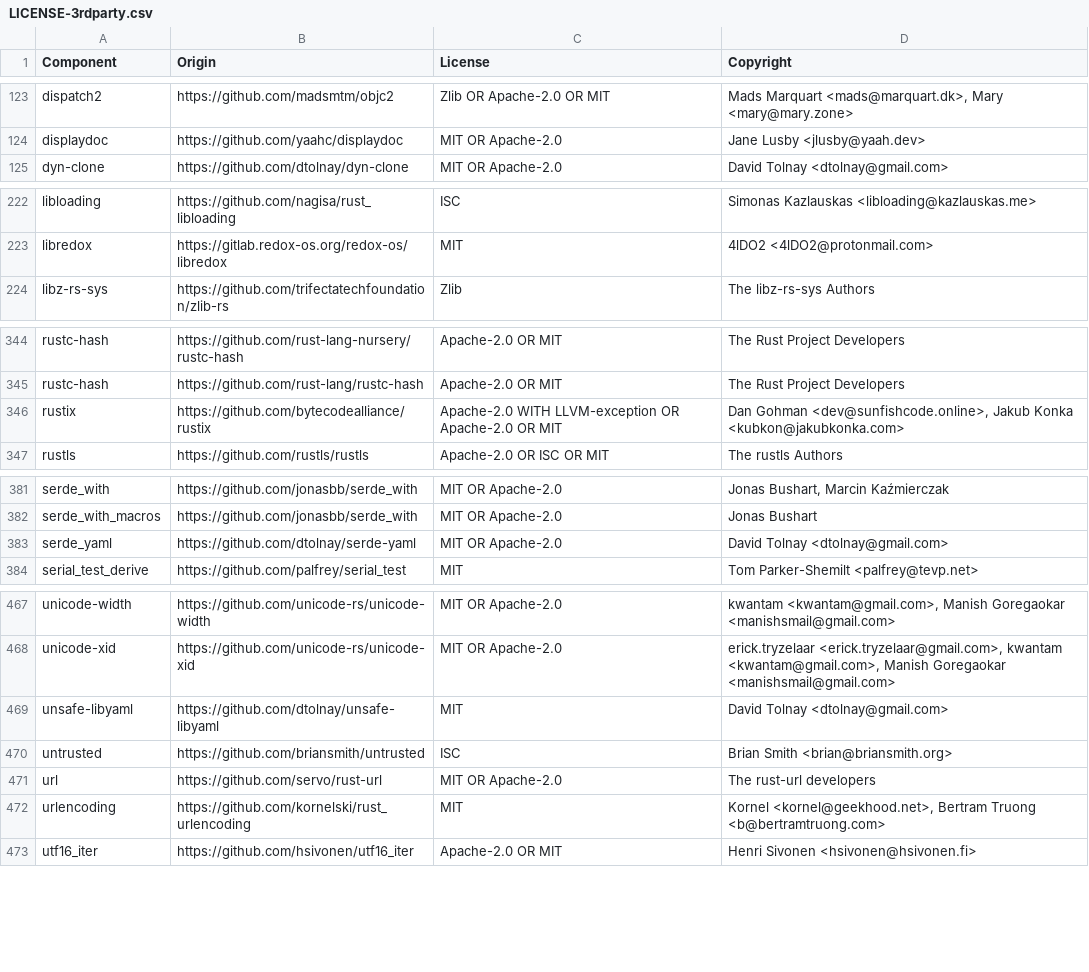
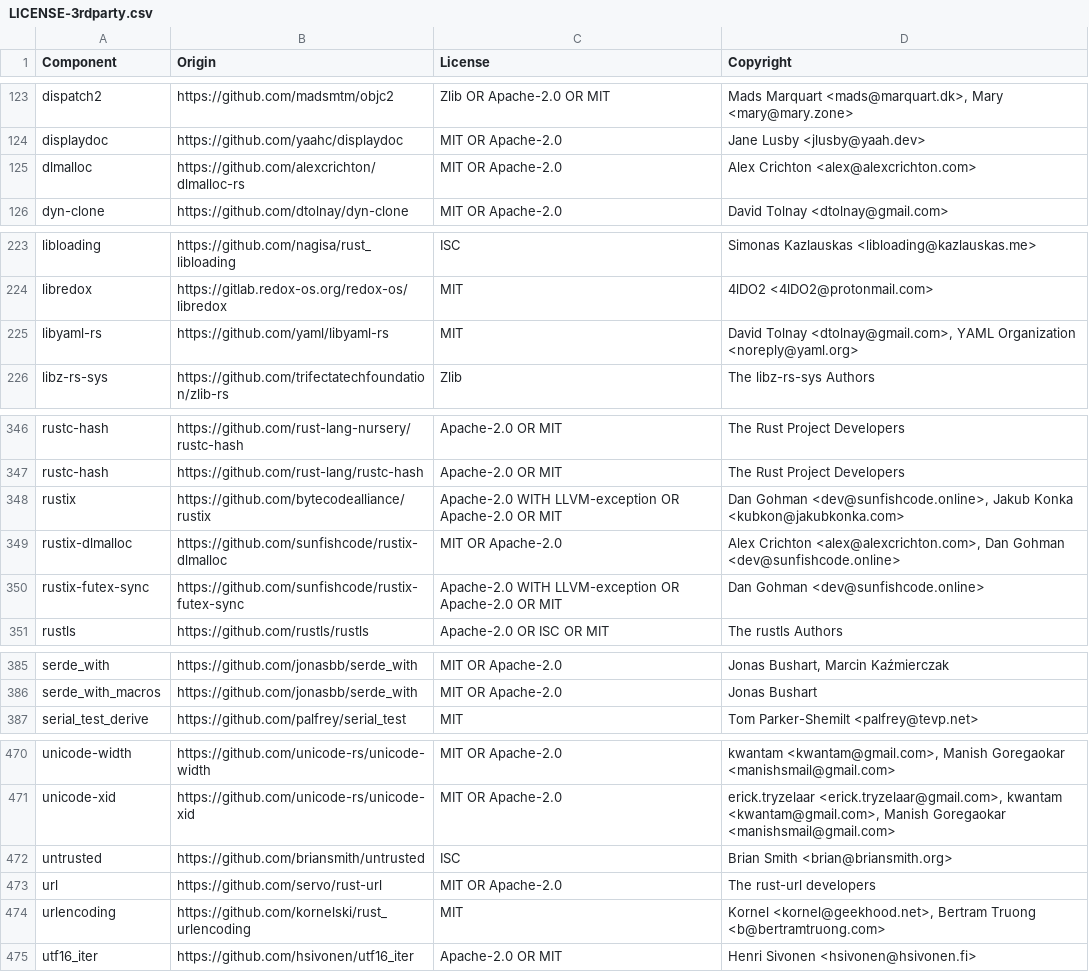
Before and after one commit to DataDog/libdatadog, a CSV file: LICENSE-3rdparty.csv, drawn as a sheet; only a part is shown, gaps mark what is left out; removed rows and columns are numbered as before the commit, all else as after; the diff covers the shown part only; the diff names each change by its address in the sheet, - before the commit and + after, or states it on an @@ line.

Commit message:
chore: regenerate LICENSE-3rdparty.csv

```diff
--- a/LICENSE-3rdparty.csv
+++ b/LICENSE-3rdparty.csv
+row 125: dlmalloc | https://github.com/alexcrichton/dlmalloc-rs | MIT OR Apache-2.0 | Alex Crichton <alex@alexcrichton.com>
+row 225: libyaml-rs | https://github.com/yaml/libyaml-rs | MIT | David Tolnay <dtolnay@gmail.com>, YAML Organization <noreply@yaml.org>
+row 349: rustix-dlmalloc | https://github.com/sunfishcode/rustix-dlmalloc | MIT OR Apache-2.0 | Alex Crichton <alex@alexcrichton.com>, Dan Gohman <dev@sunfishcode.online>
+row 350: rustix-futex-sync | https://github.com/sunfishcode/rustix-futex-sync | Apache-2.0 WITH LLVM-exception OR Apache-2.0 OR MIT | Dan Gohman <dev@sunfishcode.online>
-row 383: serde_yaml | https://github.com/dtolnay/serde-yaml | MIT OR Apache-2.0 | David Tolnay <dtolnay@gmail.com>
-row 469: unsafe-libyaml | https://github.com/dtolnay/unsafe-libyaml | MIT | David Tolnay <dtolnay@gmail.com>
```
Also changed, not shown: 1 added row elsewhere in this file.
